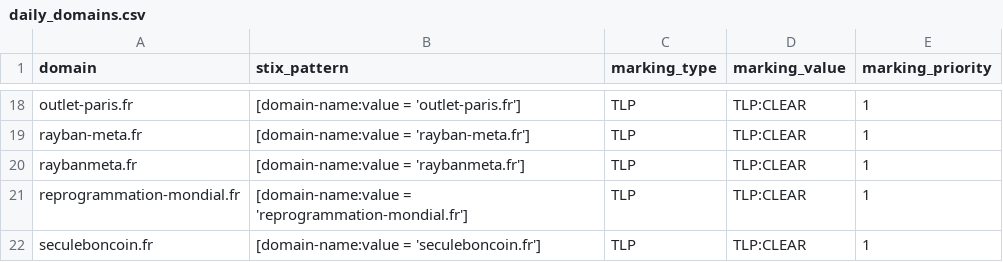
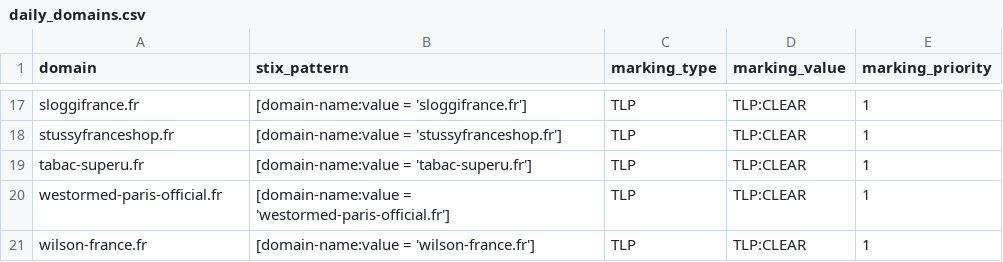
Before and after one commit to DreadFog/red_flag_domains_csv_feed_opencti, a CSV file: daily_domains.csv, drawn as a sheet; only a part is shown, gaps mark what is left out; addresses are those after the commit; the diff covers the shown part only; the diff names each change by its address in the sheet, - before the commit and + after, or states it on an @@ line.

```diff
--- a/daily_domains.csv
+++ b/daily_domains.csv
-A17 (domain): outlet-paris.fr
+A17 (domain): sloggifrance.fr
-B17 (stix_pattern): [domain-name:value = 'outlet-paris.fr']
+B17 (stix_pattern): [domain-name:value = 'sloggifrance.fr']
-A18 (domain): rayban-meta.fr
+A18 (domain): stussyfranceshop.fr
-B18 (stix_pattern): [domain-name:value = 'rayban-meta.fr']
+B18 (stix_pattern): [domain-name:value = 'stussyfranceshop.fr']
-A19 (domain): raybanmeta.fr
+A19 (domain): tabac-superu.fr
-B19 (stix_pattern): [domain-name:value = 'raybanmeta.fr']
+B19 (stix_pattern): [domain-name:value = 'tabac-superu.fr']
-A20 (domain): reprogrammation-mondial.fr
+A20 (domain): westormed-paris-official.fr
-B20 (stix_pattern): [domain-name:value = 'reprogrammation-mondial.fr']
+B20 (stix_pattern): [domain-name:value = 'westormed-paris-official.fr']
-A21 (domain): seculeboncoin.fr
+A21 (domain): wilson-france.fr
-B21 (stix_pattern): [domain-name:value = 'seculeboncoin.fr']
+B21 (stix_pattern): [domain-name:value = 'wilson-france.fr']
```
Also changed, not shown: 1 removed row and 30 edited cells elsewhere in this file.
